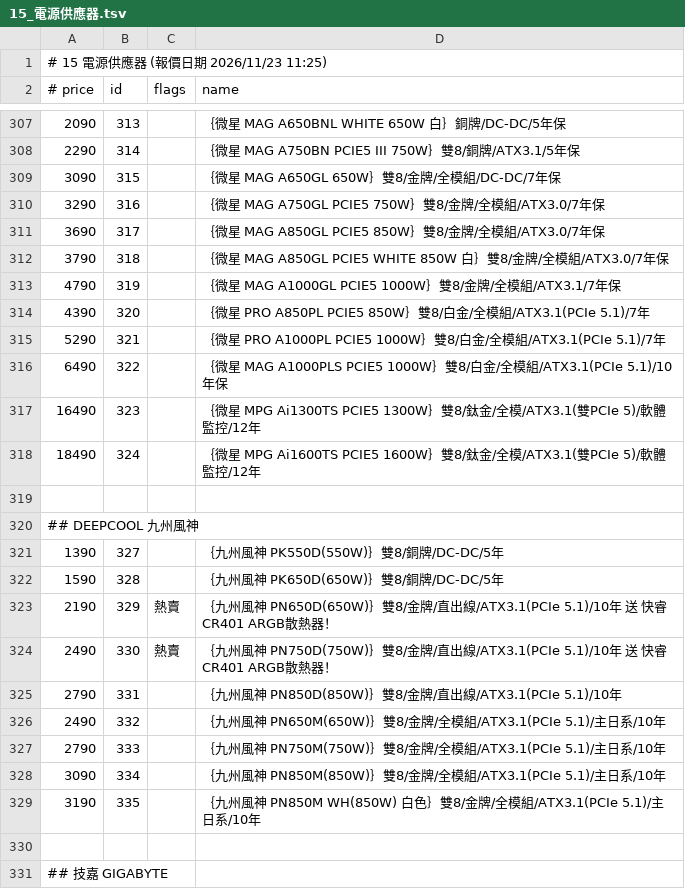
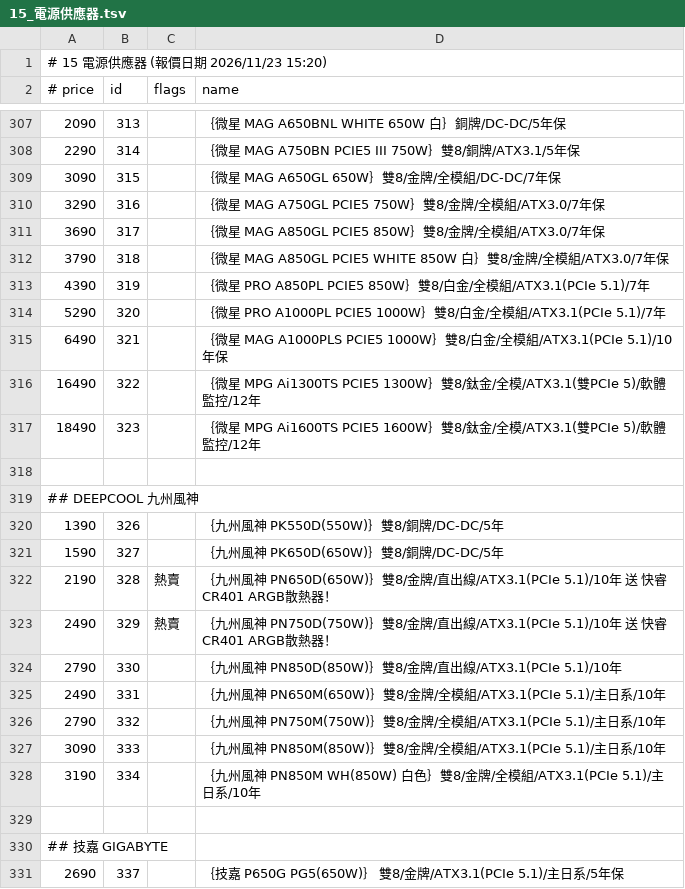
Before and after one commit to jakeuj/coolpc-quote, a TSV file: data/by_category/15_電源供應器.tsv, drawn as a sheet; only a part is shown, gaps mark what is left out; the diff covers the shown part only.

```diff
--- a/data/by_category/15_電源供應器.tsv
+++ b/data/by_category/15_電源供應器.tsv
@@ -1,2 +1,2 @@
-# 15 電源供應器  (報價日期 2026/11/23 11:25)
+# 15 電源供應器  (報價日期 2026/11/23 15:20)
 # price	id	flags	name
@@ -312,20 +312,20 @@
 3790	318		｛微星 MAG A850GL PCIE5 WHITE 850W 白｝雙8/金牌/全模組/ATX3.0/7年保
-4790	319		｛微星 MAG A1000GL PCIE5 1000W｝雙8/金牌/全模組/ATX3.1/7年保
-4390	320		｛微星 PRO A850PL PCIE5 850W｝雙8/白金/全模組/ATX3.1(PCIe 5.1)/7年
-5290	321		｛微星 PRO A1000PL PCIE5 1000W｝雙8/白金/全模組/ATX3.1(PCIe 5.1)/7年
-6490	322		｛微星 MAG A1000PLS PCIE5 1000W｝雙8/白金/全模組/ATX3.1(PCIe 5.1)/10年保
-16490	323		｛微星 MPG Ai1300TS PCIE5 1300W｝雙8/鈦金/全模/ATX3.1(雙PCIe 5)/軟體監控/12年
-18490	324		｛微星 MPG Ai1600TS PCIE5 1600W｝雙8/鈦金/全模/ATX3.1(雙PCIe 5)/軟體監控/12年
+4390	319		｛微星 PRO A850PL PCIE5 850W｝雙8/白金/全模組/ATX3.1(PCIe 5.1)/7年
+5290	320		｛微星 PRO A1000PL PCIE5 1000W｝雙8/白金/全模組/ATX3.1(PCIe 5.1)/7年
+6490	321		｛微星 MAG A1000PLS PCIE5 1000W｝雙8/白金/全模組/ATX3.1(PCIe 5.1)/10年保
+16490	322		｛微星 MPG Ai1300TS PCIE5 1300W｝雙8/鈦金/全模/ATX3.1(雙PCIe 5)/軟體監控/12年
+18490	323		｛微星 MPG Ai1600TS PCIE5 1600W｝雙8/鈦金/全模/ATX3.1(雙PCIe 5)/軟體監控/12年
 
 ## DEEPCOOL 九州風神
-1390	327		｛九州風神 PK550D(550W)｝雙8/銅牌/DC-DC/5年
-1590	328		｛九州風神 PK650D(650W)｝雙8/銅牌/DC-DC/5年
-2190	329	熱賣	｛九州風神 PN650D(650W)｝雙8/金牌/直出線/ATX3.1(PCIe 5.1)/10年 送 快睿CR401 ARGB散熱器！
-2490	330	熱賣	｛九州風神 PN750D(750W)｝雙8/金牌/直出線/ATX3.1(PCIe 5.1)/10年 送 快睿CR401 ARGB散熱器！
-2790	331		｛九州風神 PN850D(850W)｝雙8/金牌/直出線/ATX3.1(PCIe 5.1)/10年
-2490	332		｛九州風神 PN650M(650W)｝雙8/金牌/全模組/ATX3.1(PCIe 5.1)/主日系/10年
-2790	333		｛九州風神 PN750M(750W)｝雙8/金牌/全模組/ATX3.1(PCIe 5.1)/主日系/10年
-3090	334		｛九州風神 PN850M(850W)｝雙8/金牌/全模組/ATX3.1(PCIe 5.1)/主日系/10年
-3190	335		｛九州風神 PN850M WH(850W) 白色｝雙8/金牌/全模組/ATX3.1(PCIe 5.1)/主日系/10年
+1390	326		｛九州風神 PK550D(550W)｝雙8/銅牌/DC-DC/5年
+1590	327		｛九州風神 PK650D(650W)｝雙8/銅牌/DC-DC/5年
+2190	328	熱賣	｛九州風神 PN650D(650W)｝雙8/金牌/直出線/ATX3.1(PCIe 5.1)/10年 送 快睿CR401 ARGB散熱器！
+2490	329	熱賣	｛九州風神 PN750D(750W)｝雙8/金牌/直出線/ATX3.1(PCIe 5.1)/10年 送 快睿CR401 ARGB散熱器！
+2790	330		｛九州風神 PN850D(850W)｝雙8/金牌/直出線/ATX3.1(PCIe 5.1)/10年
+2490	331		｛九州風神 PN650M(650W)｝雙8/金牌/全模組/ATX3.1(PCIe 5.1)/主日系/10年
+2790	332		｛九州風神 PN750M(750W)｝雙8/金牌/全模組/ATX3.1(PCIe 5.1)/主日系/10年
+3090	333		｛九州風神 PN850M(850W)｝雙8/金牌/全模組/ATX3.1(PCIe 5.1)/主日系/10年
+3190	334		｛九州風神 PN850M WH(850W) 白色｝雙8/金牌/全模組/ATX3.1(PCIe 5.1)/主日系/10年
 
 ## 技嘉 GIGABYTE
+2690	337		｛技嘉 P650G PG5(650W)｝ 雙8/金牌/ATX3.1(PCIe 5.1)/主日系/5年保
```
Also changed, not shown: 6 added rows, 7 removed rows and 75 edited cells elsewhere in this file, data/by_category/10_散熱器_散熱墊_散熱膏.tsv, data/by_category/16_機殼風扇_機殼配件.tsv, 32 other files.
